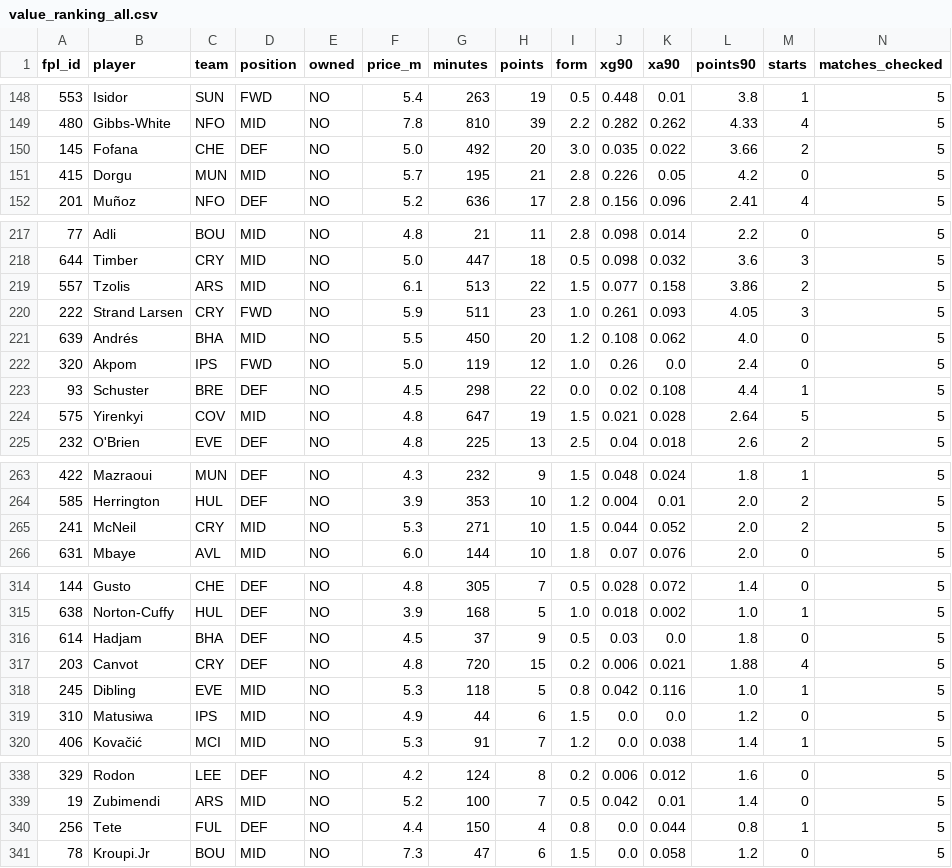
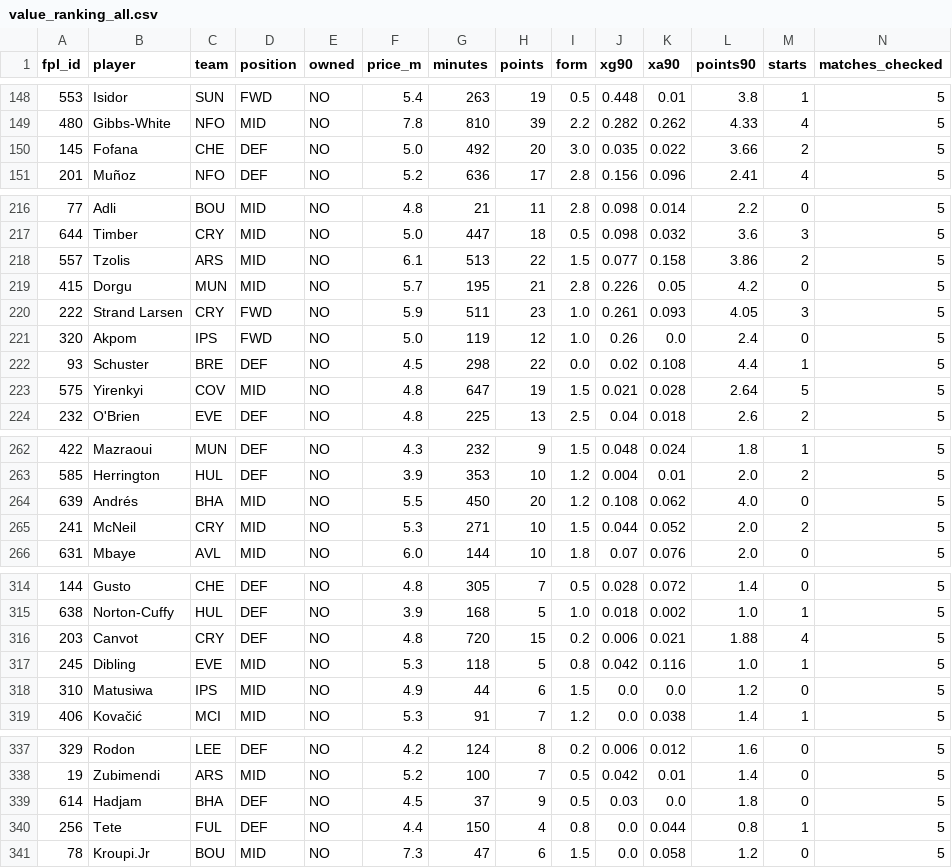
Before and after one commit to Igpa1075/fpl-analytics, a CSV file: data/value_ranking_all.csv, drawn as a sheet; only a part is shown, gaps mark what is left out; removed rows and columns are numbered as before the commit, all else as after; rows hold the shown columns only; the diff covers the shown part only; the diff names each change by its address in the sheet, - before the commit and + after, or states it on an @@ line.

```diff
--- a/data/value_ranking_all.csv
+++ b/data/value_ranking_all.csv
-row 151: 415 | Dorgu | MUN | MID | NO | 5.7 | 195 | 21 | 2.8 | 0.226 | 0.05 | 4.2 | 0 | 5
+row 219: 415 | Dorgu | MUN | MID | NO | 5.7 | 195 | 21 | 2.8 | 0.226 | 0.05 | 4.2 | 0 | 5
-row 221: 639 | Andrés | BHA | MID | NO | 5.5 | 450 | 20 | 1.2 | 0.108 | 0.062 | 4.0 | 0 | 5
+row 264: 639 | Andrés | BHA | MID | NO | 5.5 | 450 | 20 | 1.2 | 0.108 | 0.062 | 4.0 | 0 | 5
-row 316: 614 | Hadjam | BHA | DEF | NO | 4.5 | 37 | 9 | 0.5 | 0.03 | 0.0 | 1.8 | 0 | 5
+row 339: 614 | Hadjam | BHA | DEF | NO | 4.5 | 37 | 9 | 0.5 | 0.03 | 0.0 | 1.8 | 0 | 5
```
Also changed, not shown: 5 edited cells elsewhere in this file, data/elite100_trends.csv, data/personal_transfer_candidates.csv, 26 other files.
